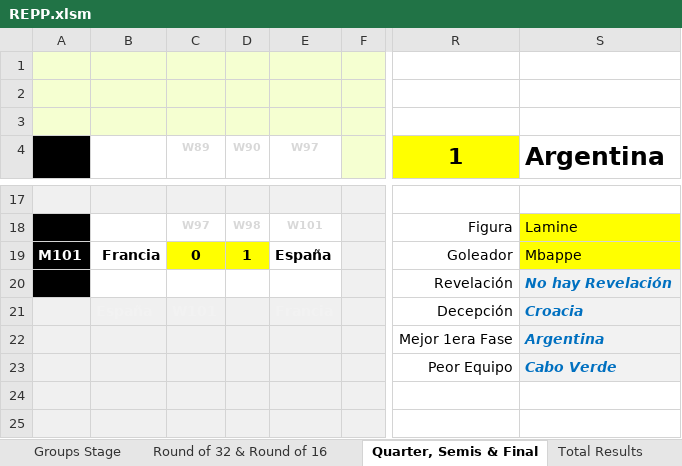
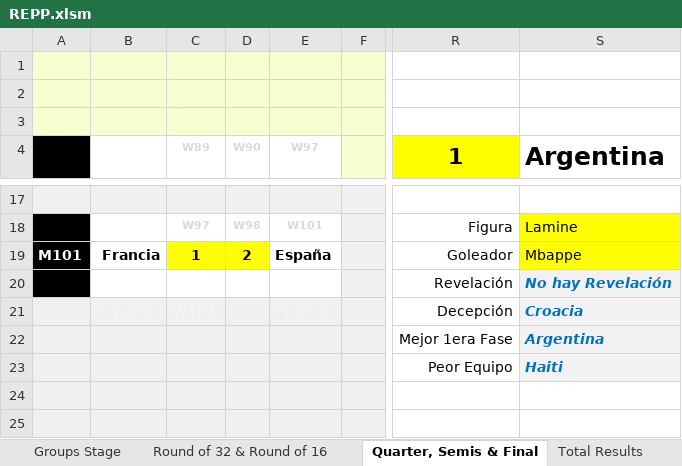
Before and after one commit to GUILLERMOLINEROA/Prode_mundial_2026, an Excel workbook: data/groups/oficina/participantes/REPP.xlsm, sheet Quarter, Semis & Final, drawn as a sheet; only a part is shown, gaps mark what is left out; values as stored, in another font and other column widths than the file's, no borders; charts and pictures and conditional formats not drawn; the diff names each change by its address in the sheet, - before the commit and + after, or states it on an @@ line.

```diff
--- a/data/groups/oficina/participantes/REPP.xlsm (sheet Quarter, Semis & Final)
+++ b/data/groups/oficina/participantes/REPP.xlsm (sheet Quarter, Semis & Final)
-C19 (W89): 0
+C19 (W89): 1
-D19 (W90): 1
+D19 (W90): 2
-S23 (Argentina): Cabo Verde
+S23 (Argentina): Haiti
```
Also changed, not shown: sheet Total Results, sheet Groups Stage, sheet Round of 32 & Round of 16, other sheet tabs, hidden cells, charts or pictures, data/groups/oficina/participantes/LSUR.xlsm, 1 other file.
